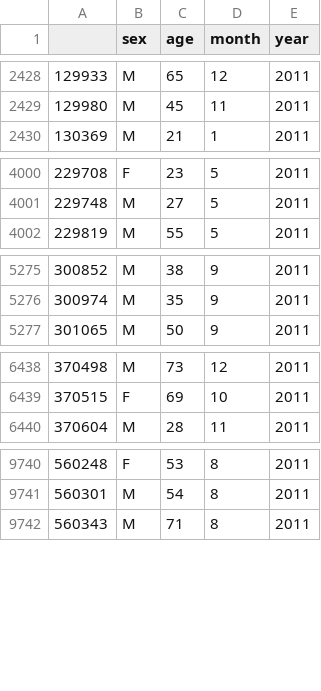
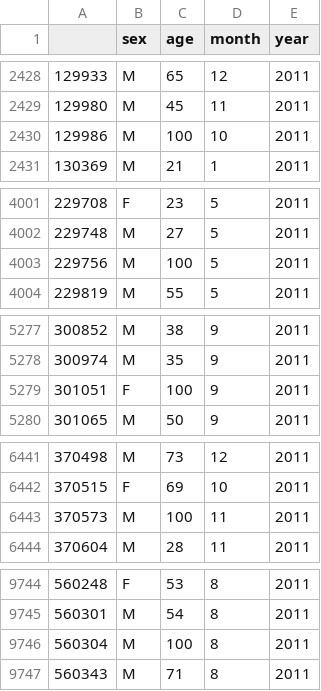
Before and after one commit to basilhalperin/school_suicide, a CSV file: cleaned_data/2011.csv, drawn as a sheet; only a part is shown, gaps mark what is left out; the diff covers the shown part only; the diff names each change by its address in the sheet, - before the commit and + after, or states it on an @@ line.

```diff
--- a/cleaned_data/2011.csv
+++ b/cleaned_data/2011.csv
+row 2430: 129986 | M | 100 | 10 | 2011
+row 4003: 229756 | M | 100 | 5 | 2011
+row 5279: 301051 | F | 100 | 9 | 2011
+row 6443: 370573 | M | 100 | 11 | 2011
+row 9746: 560304 | M | 100 | 8 | 2011
```
Also changed, not shown: 2 added rows elsewhere in this file, cleaned_data/2012.csv, cleaned_data/2014.csv, 25 other files.
